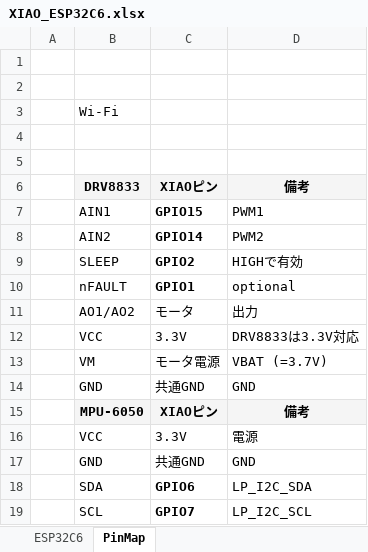
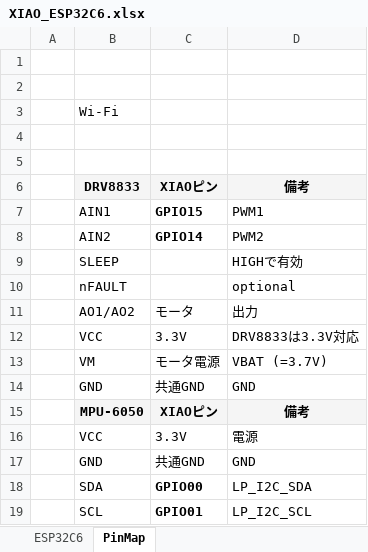
Before and after one commit to Tadashi-Sugahara/xiao_esp32c6, an Excel workbook: XIAO_ESP32C6.xlsx, sheet PinMap, drawn as a sheet; values as stored, in another font and other column widths than the file's, no borders; the diff names each change by its address in the sheet, - before the commit and + after, or states it on an @@ line.

```diff
--- a/XIAO_ESP32C6.xlsx (sheet PinMap)
+++ b/XIAO_ESP32C6.xlsx (sheet PinMap)
-C9: GPIO2
+C9: (empty)
-C10: GPIO1
+C10: (empty)
-C18: GPIO6
+C18: GPIO00
-C19: GPIO7
+C19: GPIO01
```
Also changed, not shown: 1 other file.
